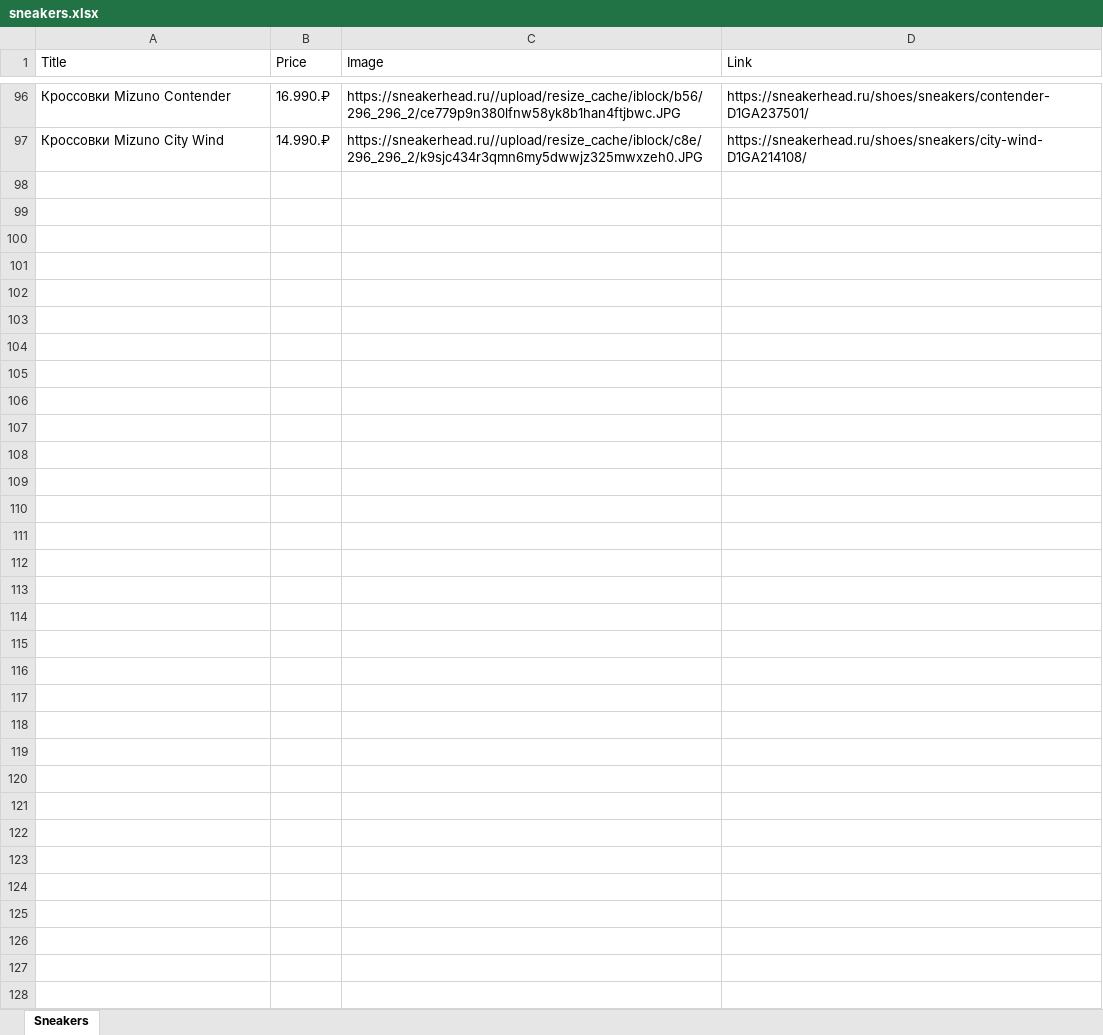
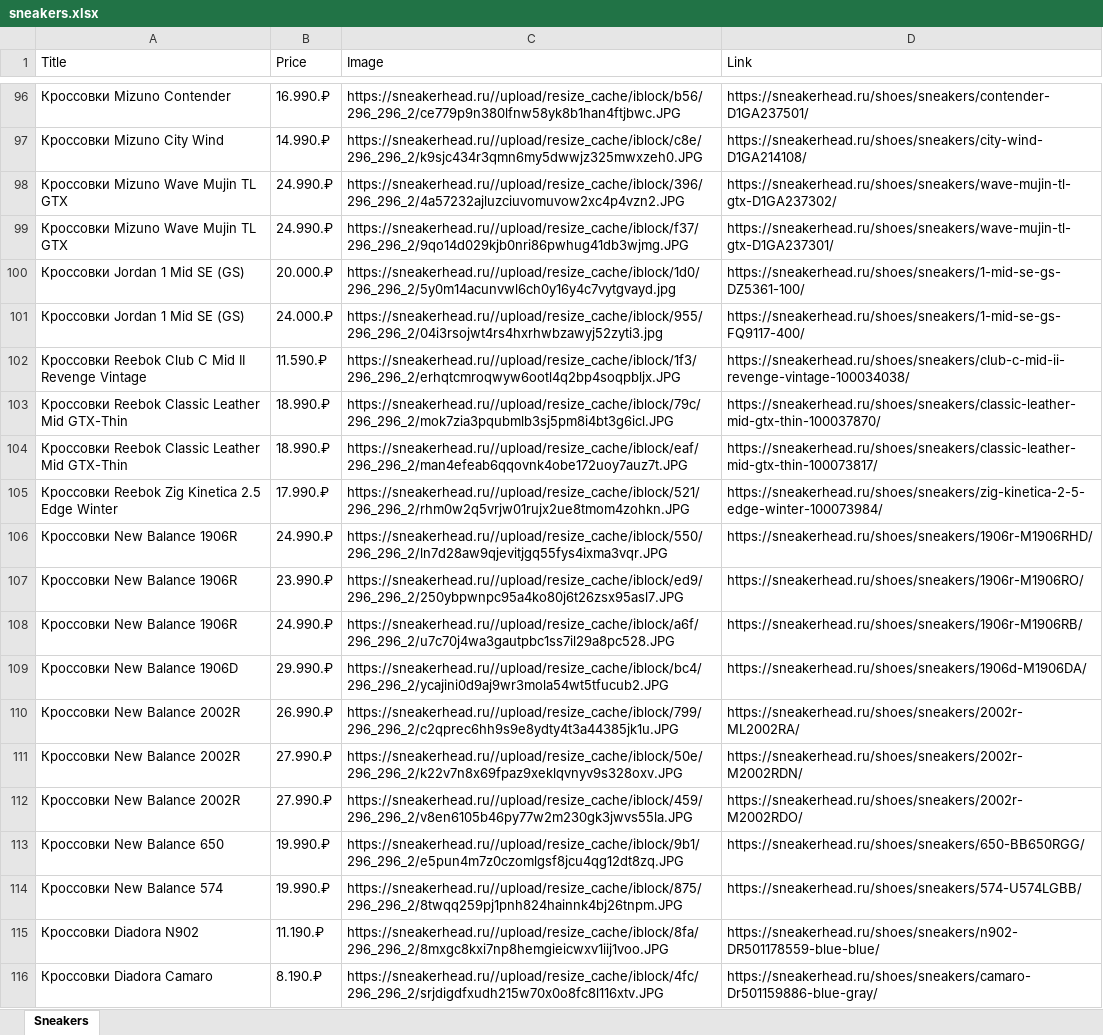
Before and after one commit to azmodessu/pythonProject, an Excel workbook: sneakers.xlsx, sheet Sneakers, drawn as a sheet; only a part is shown, gaps mark what is left out; values as stored, in another font and other column widths than the file's, no borders; the diff covers the shown part only; the diff names each change by its address in the sheet, - before the commit and + after, or states it on an @@ line.

Commit message:
checking existing of table, fixed "added shoes" list and viewing of the first card, refactored names

```diff
--- a/sneakers.xlsx (sheet Sneakers)
+++ b/sneakers.xlsx (sheet Sneakers)
+row 98: Кроссовки Mizuno Wave Mujin TL GTX | 24.990.₽ | https://sneakerhead.ru//upload/resize_cache/iblock/396/296_296_2/4a57232ajluzciuvomuvow2xc4p4vzn2.JPG | https://sneakerhead.ru/shoes/sneakers/wave-mujin-tl-gtx-D1GA237302/
+row 99: Кроссовки Mizuno Wave Mujin TL GTX | 24.990.₽ | https://sneakerhead.ru//upload/resize_cache/iblock/f37/296_296_2/9qo14d029kjb0nri86pwhug41db3wjmg.JPG | https://sneakerhead.ru/shoes/sneakers/wave-mujin-tl-gtx-D1GA237301/
+row 100: Кроссовки Jordan 1 Mid SE (GS) | 20.000.₽ | https://sneakerhead.ru//upload/resize_cache/iblock/1d0/296_296_2/5y0m14acunvwl6ch0y16y4c7vytgvayd.jpg | https://sneakerhead.ru/shoes/sneakers/1-mid-se-gs-DZ5361-100/
+row 101: Кроссовки Jordan 1 Mid SE (GS) | 24.000.₽ | https://sneakerhead.ru//upload/resize_cache/iblock/955/296_296_2/04i3rsojwt4rs4hxrhwbzawyj52zyti3.jpg | https://sneakerhead.ru/shoes/sneakers/1-mid-se-gs-FQ9117-400/
+row 102: Кроссовки Reebok Club C Mid II Revenge Vintage | 11.590.₽ | https://sneakerhead.ru//upload/resize_cache/iblock/1f3/296_296_2/erhqtcmroqwyw6ootl4q2bp4soqpbljx.JPG | https://sneakerhead.ru/shoes/sneakers/club-c-mid-ii-revenge-vintage-100034038/
+row 103: Кроссовки Reebok Classic Leather Mid GTX-Thin | 18.990.₽ | https://sneakerhead.ru//upload/resize_cache/iblock/79c/296_296_2/mok7zia3pqubmlb3sj5pm8i4bt3g6icl.JPG | https://sneakerhead.ru/shoes/sneakers/classic-leather-mid-gtx-thin-100037870/
+row 104: Кроссовки Reebok Classic Leather Mid GTX-Thin | 18.990.₽ | https://sneakerhead.ru//upload/resize_cache/iblock/eaf/296_296_2/man4efeab6qqovnk4obe172uoy7auz7t.JPG | https://sneakerhead.ru/shoes/sneakers/classic-leather-mid-gtx-thin-100073817/
+row 105: Кроссовки Reebok Zig Kinetica 2.5 Edge Winter | 17.990.₽ | https://sneakerhead.ru//upload/resize_cache/iblock/521/296_296_2/rhm0w2q5vrjw01rujx2ue8tmom4zohkn.JPG | https://sneakerhead.ru/shoes/sneakers/zig-kinetica-2-5-edge-winter-100073984/
+row 106: Кроссовки New Balance 1906R | 24.990.₽ | https://sneakerhead.ru//upload/resize_cache/iblock/550/296_296_2/ln7d28aw9qjevitjgq55fys4ixma3vqr.JPG | https://sneakerhead.ru/shoes/sneakers/1906r-M1906RHD/
+row 107: Кроссовки New Balance 1906R | 23.990.₽ | https://sneakerhead.ru//upload/resize_cache/iblock/ed9/296_296_2/250ybpwnpc95a4ko80j6t26zsx95asl7.JPG | https://sneakerhead.ru/shoes/sneakers/1906r-M1906RO/
+row 108: Кроссовки New Balance 1906R | 24.990.₽ | https://sneakerhead.ru//upload/resize_cache/iblock/a6f/296_296_2/u7c70j4wa3gautpbc1ss7il29a8pc528.JPG | https://sneakerhead.ru/shoes/sneakers/1906r-M1906RB/
+row 109: Кроссовки New Balance 1906D | 29.990.₽ | https://sneakerhead.ru//upload/resize_cache/iblock/bc4/296_296_2/ycajini0d9aj9wr3mola54wt5tfucub2.JPG | https://sneakerhead.ru/shoes/sneakers/1906d-M1906DA/
+row 110: Кроссовки New Balance 2002R | 26.990.₽ | https://sneakerhead.ru//upload/resize_cache/iblock/799/296_296_2/c2qprec6hh9s9e8ydty4t3a44385jk1u.JPG | https://sneakerhead.ru/shoes/sneakers/2002r-ML2002RA/
+row 111: Кроссовки New Balance 2002R | 27.990.₽ | https://sneakerhead.ru//upload/resize_cache/iblock/50e/296_296_2/k22v7n8x69fpaz9xeklqvnyv9s328oxv.JPG | https://sneakerhead.ru/shoes/sneakers/2002r-M2002RDN/
+row 112: Кроссовки New Balance 2002R | 27.990.₽ | https://sneakerhead.ru//upload/resize_cache/iblock/459/296_296_2/v8en6105b46py77w2m230gk3jwvs55la.JPG | https://sneakerhead.ru/shoes/sneakers/2002r-M2002RDO/
+row 113: Кроссовки New Balance 650 | 19.990.₽ | https://sneakerhead.ru//upload/resize_cache/iblock/9b1/296_296_2/e5pun4m7z0czomlgsf8jcu4qg12dt8zq.JPG | https://sneakerhead.ru/shoes/sneakers/650-BB650RGG/
+row 114: Кроссовки New Balance 574 | 19.990.₽ | https://sneakerhead.ru//upload/resize_cache/iblock/875/296_296_2/8twqq259pj1pnh824hainnk4bj26tnpm.JPG | https://sneakerhead.ru/shoes/sneakers/574-U574LGBB/
+row 115: Кроссовки Diadora N902 | 11.190.₽ | https://sneakerhead.ru//upload/resize_cache/iblock/8fa/296_296_2/8mxgc8kxi7np8hemgieicwxv1iij1voo.JPG | https://sneakerhead.ru/shoes/sneakers/n902-DR501178559-blue-blue/
+row 116: Кроссовки Diadora Camaro | 8.190.₽ | https://sneakerhead.ru//upload/resize_cache/iblock/4fc/296_296_2/srjdigdfxudh215w70x0o8fc8l116xtv.JPG | https://sneakerhead.ru/shoes/sneakers/camaro-Dr501159886-blue-gray/
```
Also changed, not shown: 30 added rows and 1 removed row elsewhere in this sheet, gumshoes.xlsx, wintershoes.xlsx, 7 other files.
